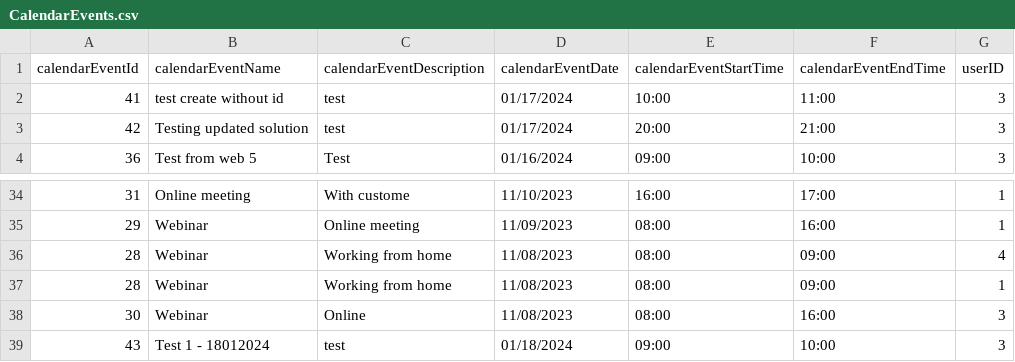
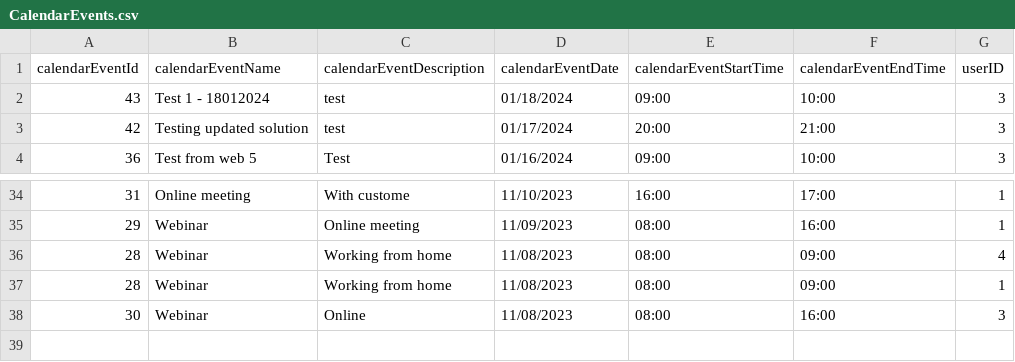
Before and after one commit to infoshareacademy/jcszr11-WeCSharp, a CSV file: Schedulist/CalendarEvents.csv, drawn as a sheet; only a part is shown, gaps mark what is left out.

Commit message:
fixed calendar event view in month calendar

```diff
--- a/Schedulist/CalendarEvents.csv
+++ b/Schedulist/CalendarEvents.csv
@@ -1,3 +1,3 @@
 calendarEventId,calendarEventName,calendarEventDescription,calendarEventDate,calendarEventStartTime,calendarEventEndTime,userID
-41,test create without id,test,01/17/2024,10:00,11:00,3
+43,Test 1 - 18012024,test,01/18/2024,09:00,10:00,3
 42,Testing updated solution,test,01/17/2024,20:00,21:00,3
@@ -38,2 +38 @@ calendarEventId,calendarEventName,calendarEventDescription,calendarEventDate,cal
 30,Webinar,Online,11/08/2023,08:00,16:00,3
-43,Test 1 - 18012024,test,01/18/2024,09:00,10:00,3
```
Also changed, not shown: 1 other file.
